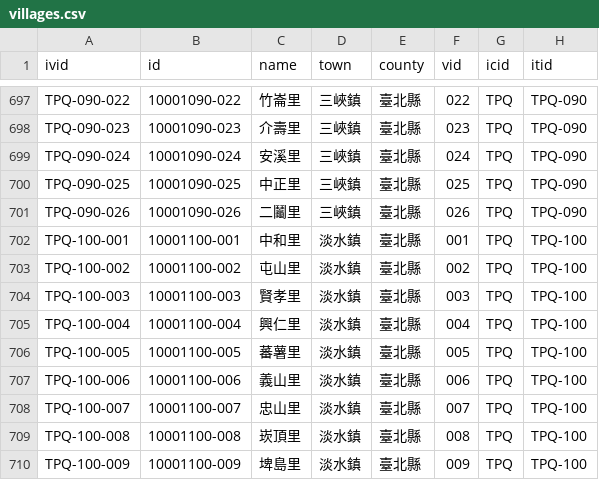
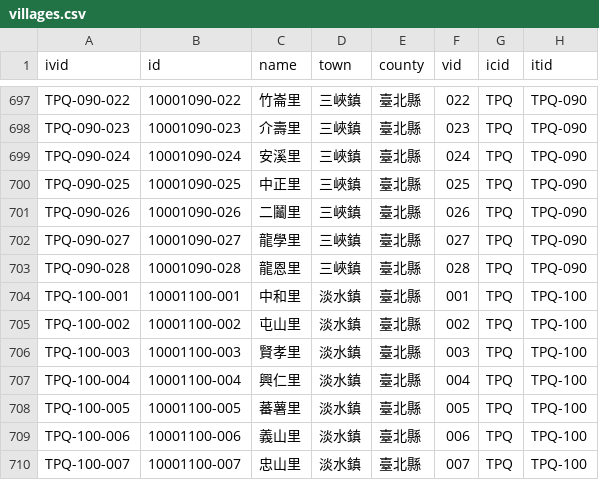
Before and after one commit to g0v/twhgis, a CSV file: villages.csv, drawn as a sheet; only a part is shown, gaps mark what is left out; the shorter side is filled out with more unchanged rows; the diff names each change by its address in the sheet, - before the commit and + after, or states it on an @@ line.

Commit message:
changes for 2010-05-03

```diff
--- a/villages.csv
+++ b/villages.csv
+row 702: TPQ-090-027 | 10001090-027 | 龍學里 | 三峽鎮 | 臺北縣 | 027 | TPQ | TPQ-090
+row 703: TPQ-090-028 | 10001090-028 | 龍恩里 | 三峽鎮 | 臺北縣 | 028 | TPQ | TPQ-090
```
